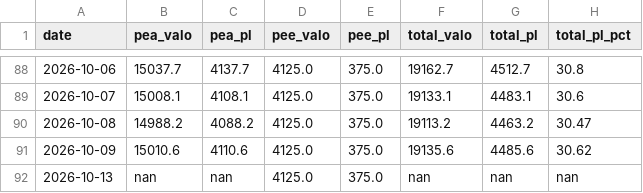
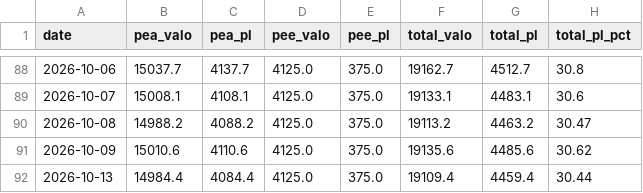
Before and after one commit to brongniaart/pea-pnl-report, a CSV file: history.csv, drawn as a sheet; only a part is shown, gaps mark what is left out.

```diff
--- a/history.csv
+++ b/history.csv
@@ -91,2 +91,2 @@ date,pea_valo,pea_pl,pee_valo,pee_pl,total_valo,total_pl,total_pl_pct
 2026-10-09,15010.6,4110.6,4125.0,375.0,19135.6,4485.6,30.62
-2026-10-13,nan,nan,4125.0,375.0,nan,nan,nan
+2026-10-13,14984.4,4084.4,4125.0,375.0,19109.4,4459.4,30.44
```
